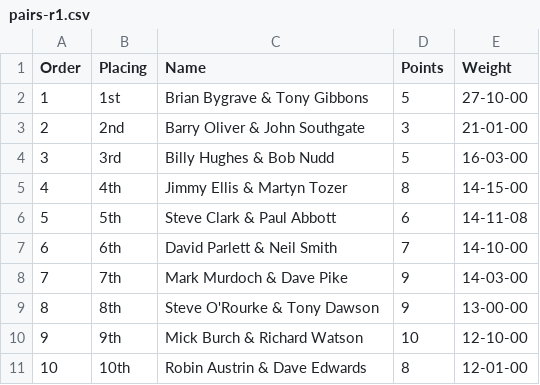
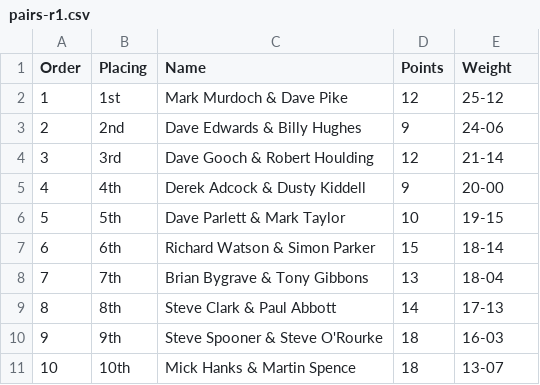
Before and after one commit to ndaa-developer/ndaa-release-two, a CSV file: _data/pairs-r1.csv, drawn as a sheet; only a part is shown; the diff covers the shown part only.

```diff
--- a/_data/pairs-r1.csv
+++ b/_data/pairs-r1.csv
@@ -1,11 +1,11 @@
 Order,Placing,Name,Points,Weight
-1,1st,Brian Bygrave & Tony Gibbons,5,27-10-00
-2,2nd,Barry Oliver & John Southgate,3,21-01-00
-3,3rd,Billy Hughes & Bob Nudd,5,16-03-00
-4,4th,Jimmy Ellis & Martyn Tozer,8,14-15-00
-5,5th,Steve Clark & Paul Abbott,6,14-11-08
-6,6th,David Parlett & Neil Smith,7,14-10-00
-7,7th,Mark Murdoch & Dave Pike,9,14-03-00
-8,8th,Steve O'Rourke & Tony Dawson,9,13-00-00
-9,9th,Mick Burch & Richard Watson,10,12-10-00
-10,10th,Robin Austrin & Dave Edwards,8,12-01-00
+1,1st,Mark Murdoch & Dave Pike,12,25-12
+2,2nd,Dave Edwards & Billy Hughes,9,24-06
+3,3rd,Dave Gooch & Robert Houlding,12,21-14
+4,4th,Derek Adcock & Dusty Kiddell,9,20-00
+5,5th,Dave Parlett & Mark Taylor,10,19-15
+6,6th,Richard Watson & Simon Parker,15,18-14
+7,7th,Brian Bygrave & Tony Gibbons,13,18-04
+8,8th,Steve Clark & Paul Abbott,14,17-13
+9,9th,Steve Spooner & Steve O'Rourke,18,16-03
+10,10th,Mick Hanks & Martin Spence,18,13-07
```
Also changed, not shown: 1 added row and 18 edited cells elsewhere in this file, _data/matches.csv, 3 other files.
